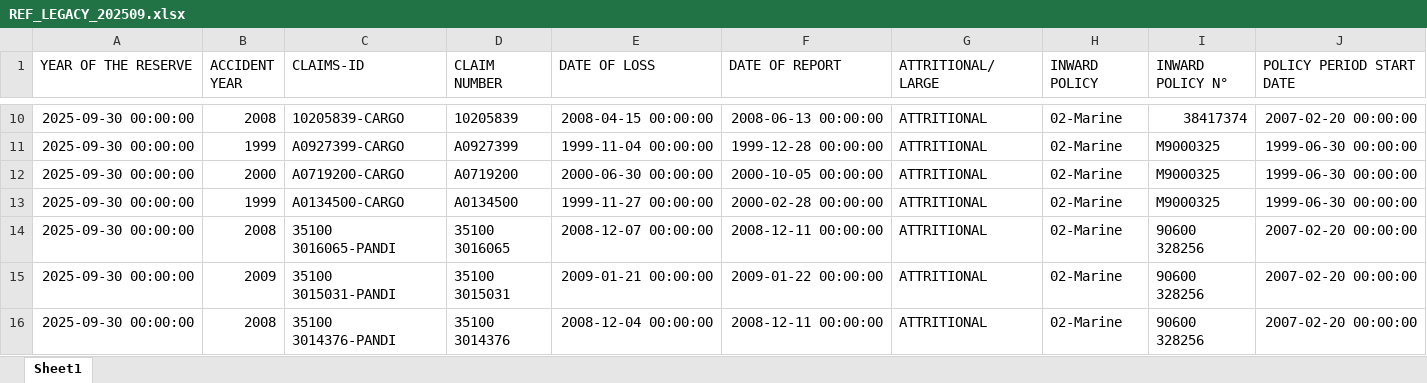
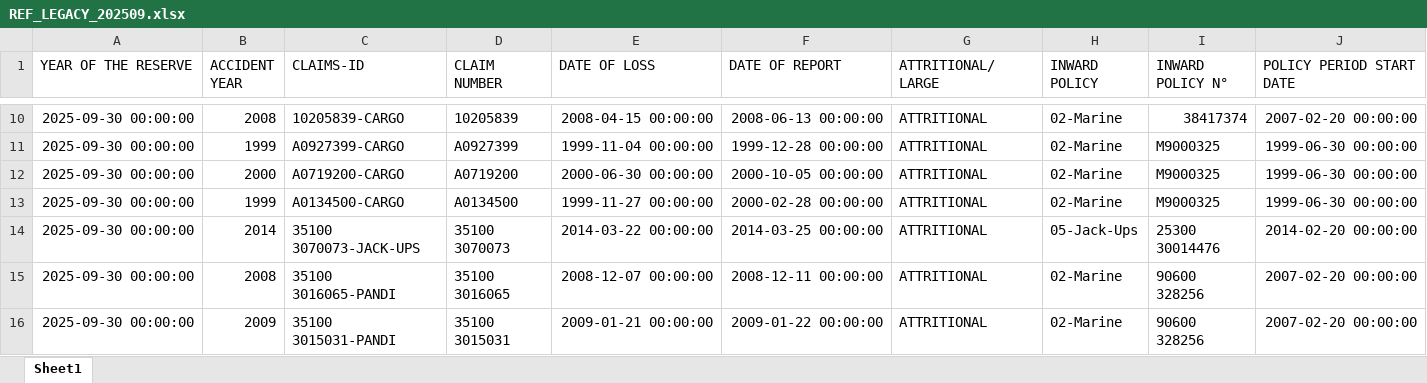
Before and after one commit to Barby08/C-digos-Transporte, an Excel workbook: Diccionarios/REF_LEGACY_202509.xlsx, sheet Sheet1, drawn as a sheet; only a part is shown, gaps mark what is left out; the shorter side is filled out with more unchanged rows; values as stored, in another font and other column widths than the file's, no borders; rows hold the shown columns only; the diff names each change by its address in the sheet, - before the commit and + after, or states it on an @@ line.

```diff
--- a/Diccionarios/REF_LEGACY_202509.xlsx (sheet Sheet1)
+++ b/Diccionarios/REF_LEGACY_202509.xlsx (sheet Sheet1)
+row 14: 2025-09-30 00:00:00 | 2014 | 35100 3070073-JACK-UPS | 35100 3070073 | 2014-03-22 00:00:00 | 2014-03-25 00:00:00 | ATTRITIONAL | 05-Jack-Ups | 25300 30014476 | 2014-02-20 00:00:00
```
Also changed, not shown: 2 other files.
